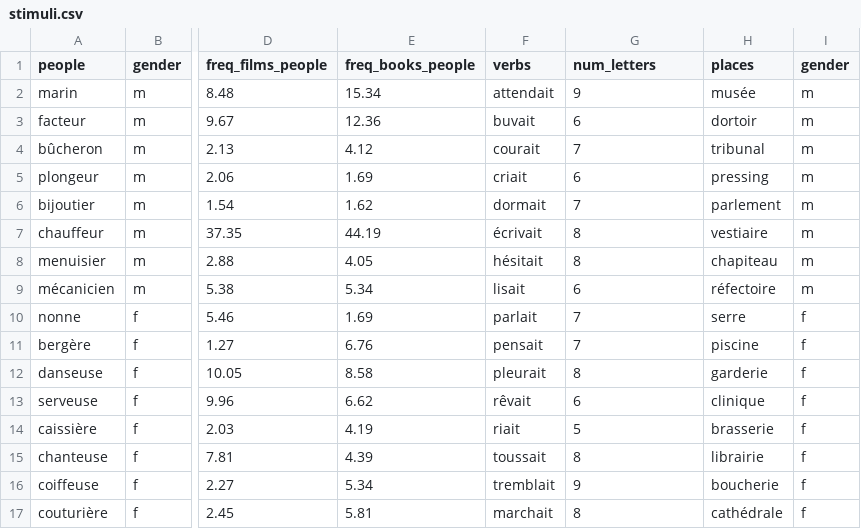
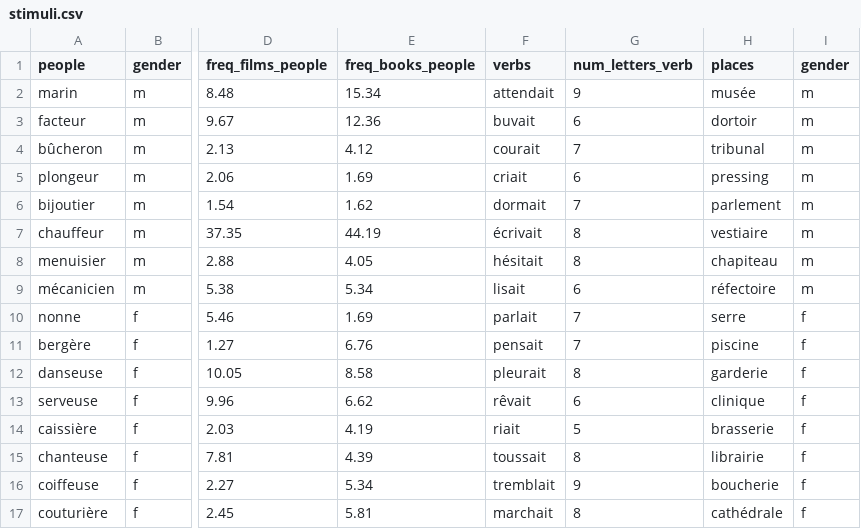
Before and after one commit to barburevencu/MEG-pronouns, a CSV file: counterbalancing/stimuli.csv, drawn as a sheet; only a part is shown, gaps mark what is left out; the diff names each change by its address in the sheet, - before the commit and + after, or states it on an @@ line.

```diff
--- a/counterbalancing/stimuli.csv
+++ b/counterbalancing/stimuli.csv
-G1: num_letters
+G1: num_letters_verb
```
